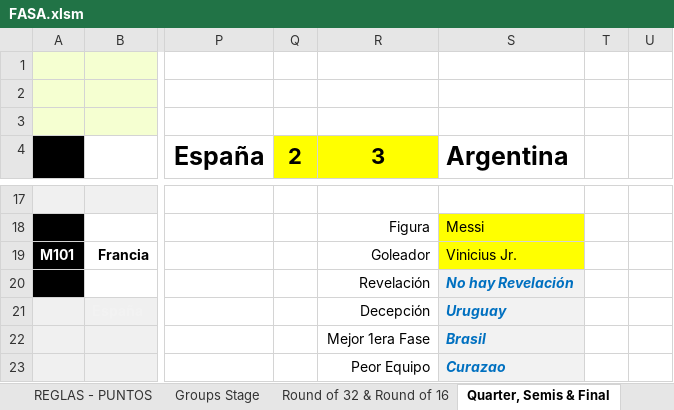
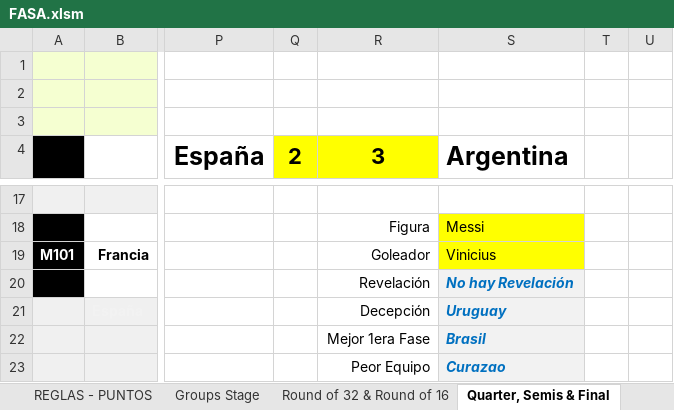
Before and after one commit to GUILLERMOLINEROA/Prode_mundial_2026, an Excel workbook: data/participantes/FASA.xlsm, sheet Quarter, Semis & Final, drawn as a sheet; only a part is shown, gaps mark what is left out; values as stored, in another font and other column widths than the file's, no borders; charts and pictures and conditional formats not drawn; the diff names each change by its address in the sheet, - before the commit and + after, or states it on an @@ line.

```diff
--- a/data/participantes/FASA.xlsm (sheet Quarter, Semis & Final)
+++ b/data/participantes/FASA.xlsm (sheet Quarter, Semis & Final)
-S19 (Argentina): Vinicius Jr.
+S19 (Argentina): Vinicius
```
Also changed, not shown: sheet REGLAS - PUNTOS, sheet Groups Stage, data/participantes/AGCR.xlsm, data/participantes/GELA.xlsm, 8 other files.
